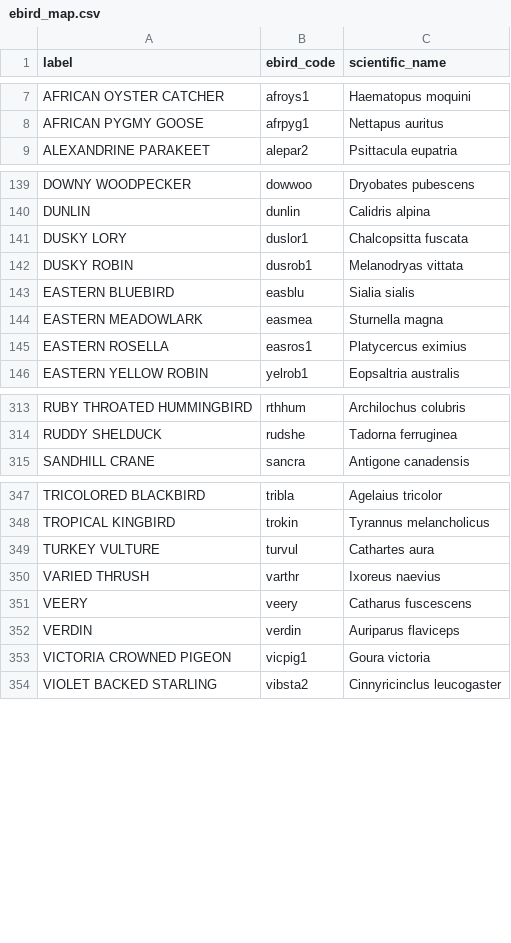
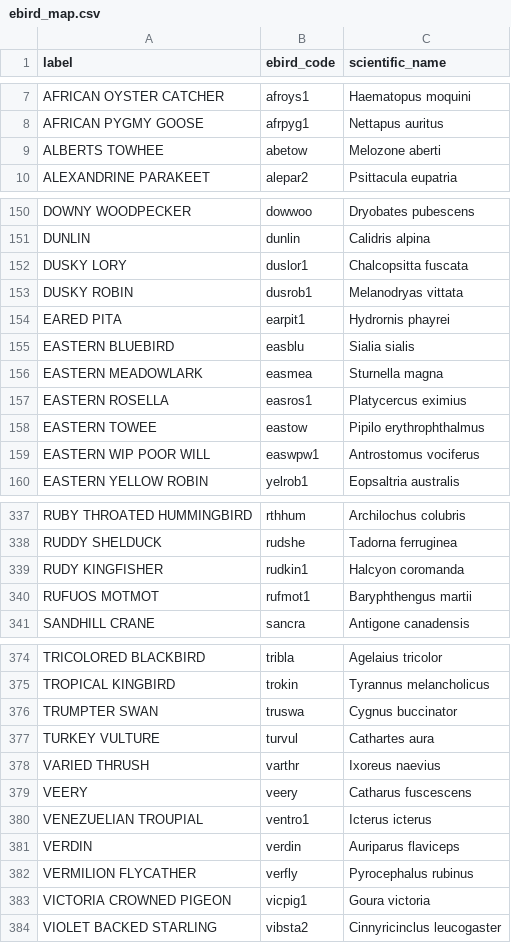
Before and after one commit to xinzhuwang-wxz/edge-cam-train, a CSV file: data/processed/birds525/ebird_map.csv, drawn as a sheet; only a part is shown, gaps mark what is left out; the diff covers the shown part only; the diff names each change by its address in the sheet, - before the commit and + after, or states it on an @@ line.

```diff
--- a/data/processed/birds525/ebird_map.csv
+++ b/data/processed/birds525/ebird_map.csv
+row 9: ALBERTS TOWHEE | abetow | Melozone aberti
+row 154: EARED PITA | earpit1 | Hydrornis phayrei
+row 158: EASTERN TOWEE | eastow | Pipilo erythrophthalmus
+row 159: EASTERN WIP POOR WILL | easwpw1 | Antrostomus vociferus
+row 339: RUDY KINGFISHER | rudkin1 | Halcyon coromanda
+row 340: RUFUOS MOTMOT | rufmot1 | Baryphthengus martii
+row 376: TRUMPTER SWAN | truswa | Cygnus buccinator
+row 380: VENEZUELIAN TROUPIAL | ventro1 | Icterus icterus
+row 382: VERMILION FLYCATHER | verfly | Pyrocephalus rubinus
```
Also changed, not shown: 22 added rows elsewhere in this file, 6 other files.
